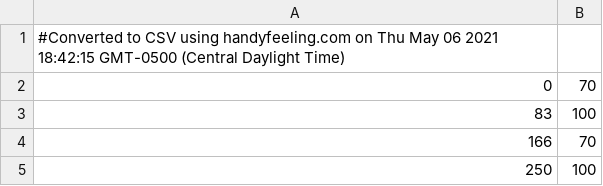
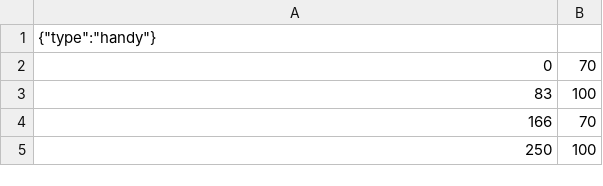
Before and after one commit to Toddmccollam/handyex, a CSV file: patterns.csv, drawn as a sheet; only a part is shown.

Commit message:
Update patterns.csv

```diff
--- a/patterns.csv
+++ b/patterns.csv
@@ -1,2 +1,2 @@
-#Converted to CSV using handyfeeling.com on Thu May 06 2021 18:42:15 GMT-0500 (Central Daylight Time)
+"{""type"":""handy""}",
 0,70
```
